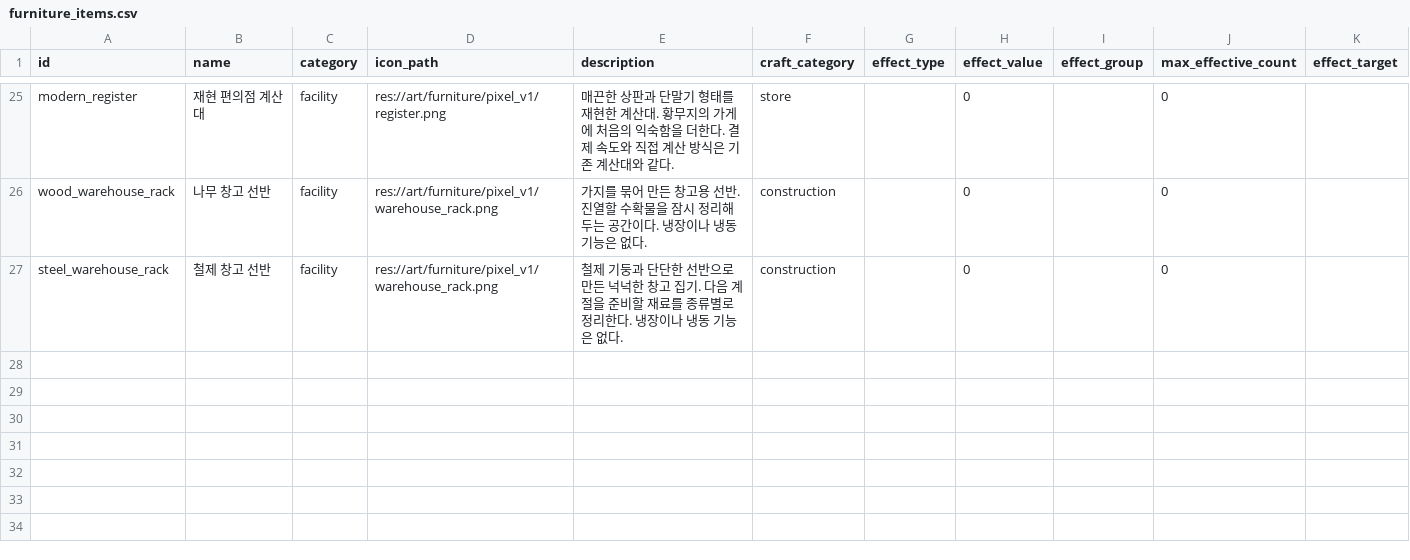
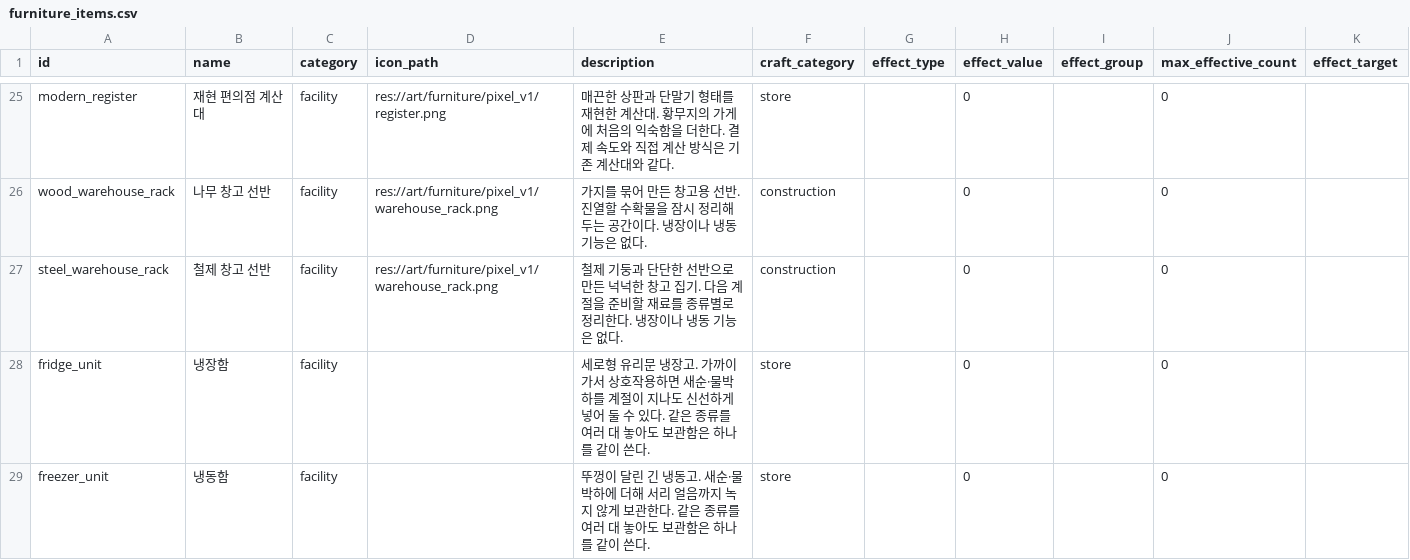
Before and after one commit to mayjohn66-cmd/project222, a CSV file: data/shop/catalogs/furniture_items.csv, drawn as a sheet; only a part is shown, gaps mark what is left out; the diff names each change by its address in the sheet, - before the commit and + after, or states it on an @@ line.

```diff
--- a/data/shop/catalogs/furniture_items.csv
+++ b/data/shop/catalogs/furniture_items.csv
+row 28: fridge_unit | 냉장함 | facility |  | 세로형 유리문 냉장고. 가까이 가서 상호작용하면 새순·물박하를 계절이 지나도 신선하게 넣어 둘 수 있다. 같은 종류를 여러 대 놓아도 보관함은 하나를 같이 쓴다. | store |  | 0 |  | 0
+row 29: freezer_unit | 냉동함 | facility |  | 뚜껑이 달린 긴 냉동고. 새순·물박하에 더해 서리 얼음까지 녹지 않게 보관한다. 같은 종류를 여러 대 놓아도 보관함은 하나를 같이 쓴다. | store |  | 0 |  | 0
```
Also changed, not shown: data/production/furniture_recipes.csv, data/shop/catalogs/build_objects.csv, 14 other files.
